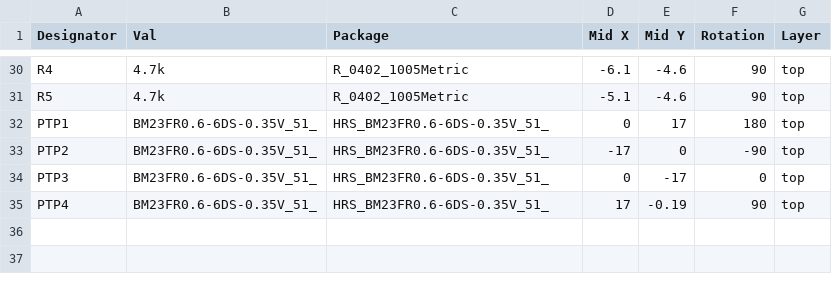
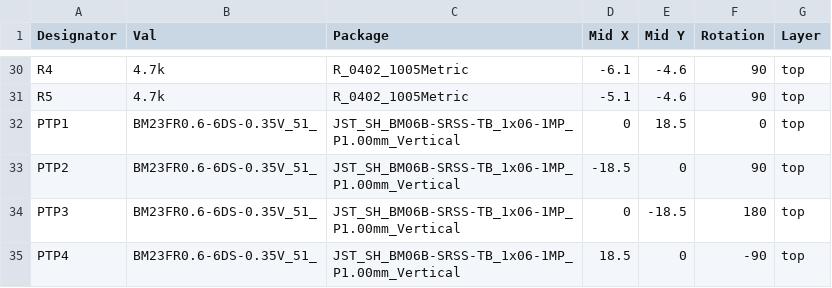
Before and after one commit to PietPtr/picotide, a CSV file: pcbs/minsync/minsync-v0.2/RP2040_minimal_r2-all-pos-checked.csv, drawn as a sheet; only a part is shown, gaps mark what is left out.

```diff
--- a/pcbs/minsync/minsync-v0.2/RP2040_minimal_r2-all-pos-checked.csv
+++ b/pcbs/minsync/minsync-v0.2/RP2040_minimal_r2-all-pos-checked.csv
@@ -31,5 +31,5 @@ R4,4.7k,R_0402_1005Metric,-6.1,-4.6,90,top
 R5,4.7k,R_0402_1005Metric,-5.1,-4.6,90,top
-PTP1,BM23FR0.6-6DS-0.35V_51_,HRS_BM23FR0.6-6DS-0.35V_51_,0,17,180,top
-PTP2,BM23FR0.6-6DS-0.35V_51_,HRS_BM23FR0.6-6DS-0.35V_51_,-17,0,-90,top
-PTP3,BM23FR0.6-6DS-0.35V_51_,HRS_BM23FR0.6-6DS-0.35V_51_,0,-17,0,top
-PTP4,BM23FR0.6-6DS-0.35V_51_,HRS_BM23FR0.6-6DS-0.35V_51_,17,-0.19,90,top
+PTP1,BM23FR0.6-6DS-0.35V_51_,JST_SH_BM06B-SRSS-TB_1x06-1MP_P1.00mm_Vertical,0,18.5,0,top
+PTP2,BM23FR0.6-6DS-0.35V_51_,JST_SH_BM06B-SRSS-TB_1x06-1MP_P1.00mm_Vertical,-18.5,0,90,top
+PTP3,BM23FR0.6-6DS-0.35V_51_,JST_SH_BM06B-SRSS-TB_1x06-1MP_P1.00mm_Vertical,0,-18.5,180,top
+PTP4,BM23FR0.6-6DS-0.35V_51_,JST_SH_BM06B-SRSS-TB_1x06-1MP_P1.00mm_Vertical,18.5,0,-90,top
```
Also changed, not shown: pcbs/minsync/minsync-v0.2/RP2040_minimal_r2_BOM-checked.csv, 2 other files.
